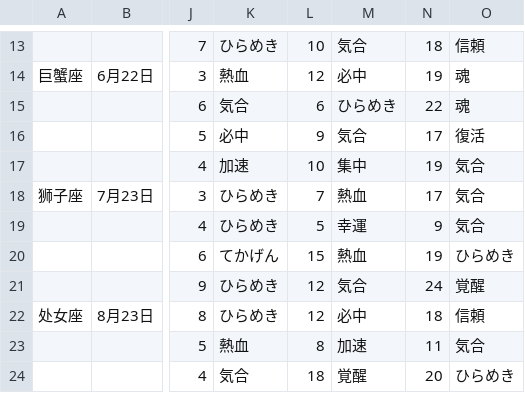
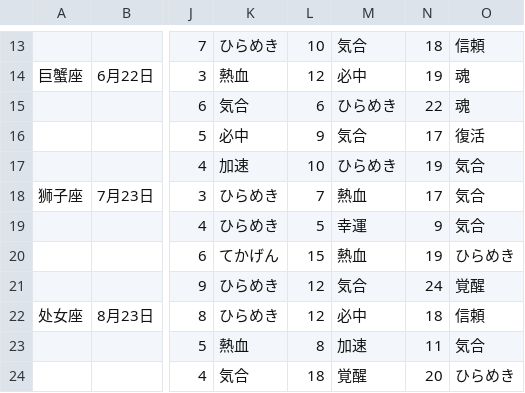
Before and after one commit to jiangsheng/jiangsheng.github.io, a CSV file: docs/games/srw4/walkthrough/protagonist_spirit_ps.csv, drawn as a sheet; only a part is shown, gaps mark what is left out; the diff names each change by its address in the sheet, - before the commit and + after, or states it on an @@ line.

```diff
--- a/docs/games/srw4/walkthrough/protagonist_spirit_ps.csv
+++ b/docs/games/srw4/walkthrough/protagonist_spirit_ps.csv
-M17: 集中
+M17: ひらめき
```
Also changed, not shown: 58 other files.
